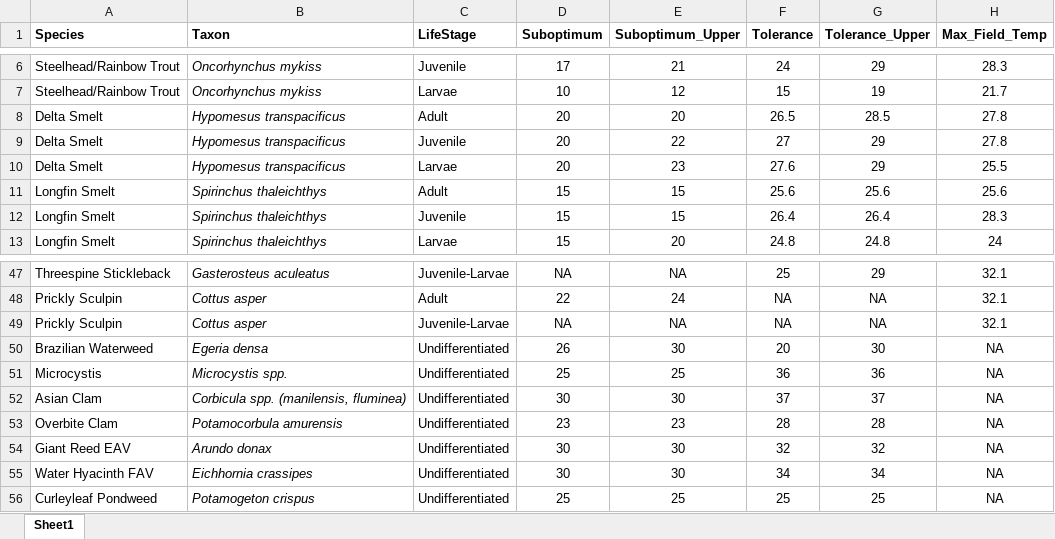
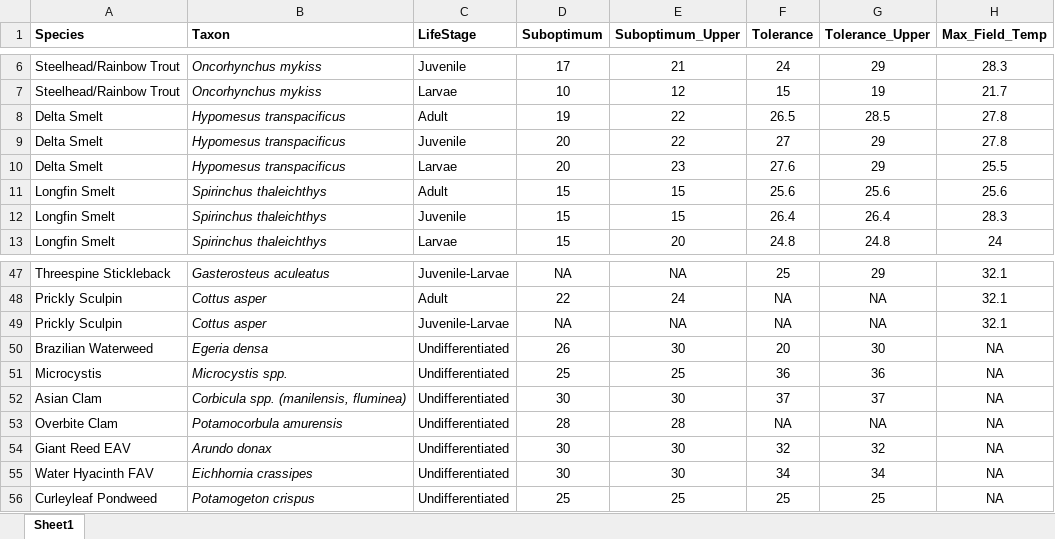
Before and after one commit to InteragencyEcologicalProgram/TempSynthesis, an Excel workbook: SpeciesTables/SpeciesThresholds.xlsx, sheet Sheet1, drawn as a sheet; only a part is shown, gaps mark what is left out; values as stored, in another font and other column widths than the file's, no borders; the diff names each change by its address in the sheet, - before the commit and + after, or states it on an @@ line.

Commit message:
Changed some of the thresholds (asian clam and delta smelt)

```diff
--- a/SpeciesTables/SpeciesThresholds.xlsx (sheet Sheet1)
+++ b/SpeciesTables/SpeciesThresholds.xlsx (sheet Sheet1)
-D8 (Suboptimum): 20
+D8 (Suboptimum): 19
-E8 (Suboptimum_Upper): 20
+E8 (Suboptimum_Upper): 22
-D53 (Suboptimum): 23
+D53 (Suboptimum): 28
-E53 (Suboptimum_Upper): 23
+E53 (Suboptimum_Upper): 28
-F53 (Tolerance): 28
+F53 (Tolerance): NA
-G53 (Tolerance_Upper): 28
+G53 (Tolerance_Upper): NA
```
